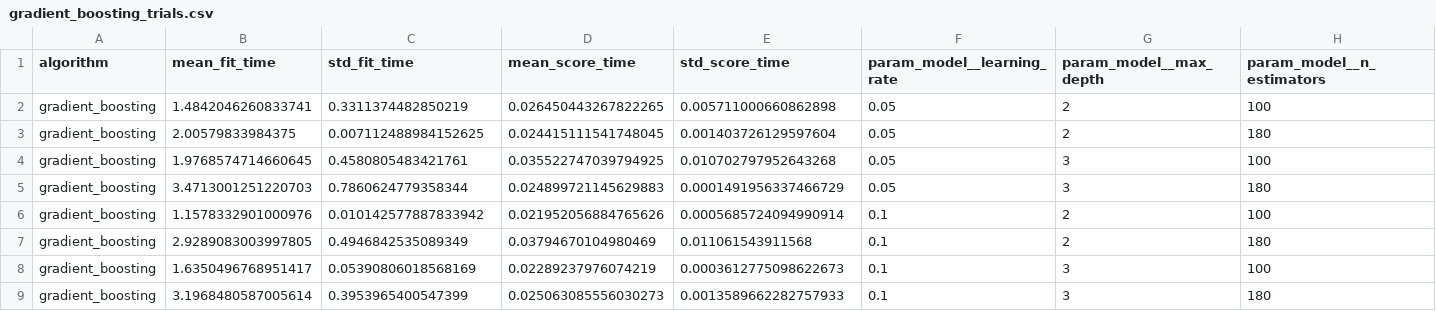
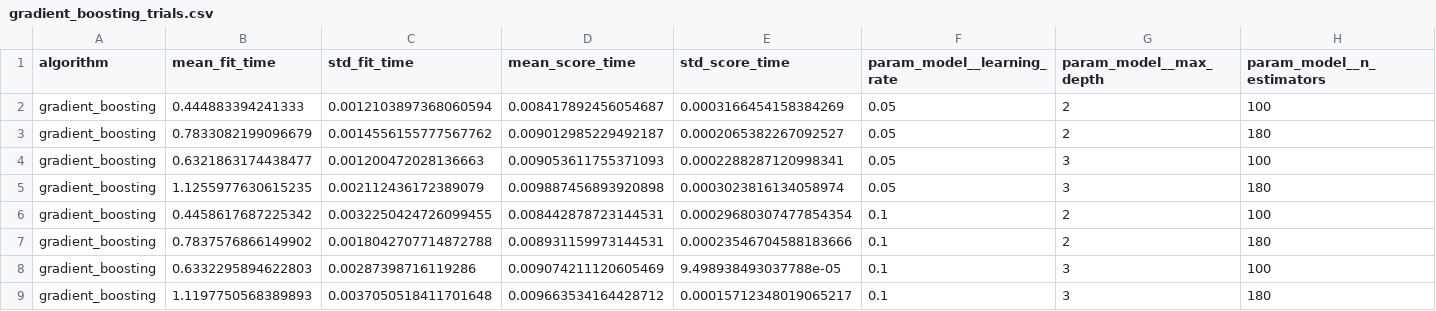
Before and after one commit to sharadphatak/superkat_mlOps, a CSV file: reports/experiments/gradient_boosting_trials.csv, drawn as a sheet; only a part is shown; the diff names each change by its address in the sheet, - before the commit and + after, or states it on an @@ line.

```diff
--- a/reports/experiments/gradient_boosting_trials.csv
+++ b/reports/experiments/gradient_boosting_trials.csv
-B2 (mean_fit_time): 1.4842046260833741
+B2 (mean_fit_time): 0.444883394241333
-C2 (std_fit_time): 0.3311374482850219
+C2 (std_fit_time): 0.0012103897368060594
-D2 (mean_score_time): 0.026450443267822265
+D2 (mean_score_time): 0.008417892456054687
-E2 (std_score_time): 0.005711000660862898
+E2 (std_score_time): 0.0003166454158384269
-B3 (mean_fit_time): 2.00579833984375
+B3 (mean_fit_time): 0.7833082199096679
-C3 (std_fit_time): 0.007112488984152625
+C3 (std_fit_time): 0.0014556155777567762
-D3 (mean_score_time): 0.024415111541748045
+D3 (mean_score_time): 0.009012985229492187
-E3 (std_score_time): 0.001403726129597604
+E3 (std_score_time): 0.0002065382267092527
-B4 (mean_fit_time): 1.9768574714660645
+B4 (mean_fit_time): 0.6321863174438477
-C4 (std_fit_time): 0.4580805483421761
+C4 (std_fit_time): 0.001200472028136663
-D4 (mean_score_time): 0.035522747039794925
+D4 (mean_score_time): 0.009053611755371093
-E4 (std_score_time): 0.010702797952643268
+E4 (std_score_time): 0.0002288287120998341
-B5 (mean_fit_time): 3.4713001251220703
+B5 (mean_fit_time): 1.1255977630615235
-C5 (std_fit_time): 0.7860624779358344
+C5 (std_fit_time): 0.002112436172389079
-D5 (mean_score_time): 0.024899721145629883
+D5 (mean_score_time): 0.009887456893920898
-E5 (std_score_time): 0.0001491956337466729
+E5 (std_score_time): 0.0003023816134058974
-B6 (mean_fit_time): 1.1578332901000976
+B6 (mean_fit_time): 0.4458617687225342
-C6 (std_fit_time): 0.010142577887833942
+C6 (std_fit_time): 0.0032250424726099455
-D6 (mean_score_time): 0.021952056884765626
+D6 (mean_score_time): 0.008442878723144531
-E6 (std_score_time): 0.0005685724094990914
+E6 (std_score_time): 0.00029680307477854354
-B7 (mean_fit_time): 2.9289083003997805
+B7 (mean_fit_time): 0.7837576866149902
-C7 (std_fit_time): 0.4946842535089349
+C7 (std_fit_time): 0.0018042707714872788
-D7 (mean_score_time): 0.03794670104980469
+D7 (mean_score_time): 0.008931159973144531
-E7 (std_score_time): 0.011061543911568
+E7 (std_score_time): 0.00023546704588183666
-B8 (mean_fit_time): 1.6350496768951417
+B8 (mean_fit_time): 0.6332295894622803
-C8 (std_fit_time): 0.05390806018568169
+C8 (std_fit_time): 0.00287398716119286
-D8 (mean_score_time): 0.02289237976074219
+D8 (mean_score_time): 0.009074211120605469
-E8 (std_score_time): 0.0003612775098622673
+E8 (std_score_time): 9.498938493037788e-05
-B9 (mean_fit_time): 3.1968480587005614
+B9 (mean_fit_time): 1.1197750568389893
-C9 (std_fit_time): 0.3953965400547399
+C9 (std_fit_time): 0.0037050518411701648
-D9 (mean_score_time): 0.025063085556030273
+D9 (mean_score_time): 0.009663534164428712
-E9 (std_score_time): 0.0013589662282757933
+E9 (std_score_time): 0.00015712348019065217
```
Also changed, not shown: reports/experiments/random_forest_trials.csv, 1 other file.
